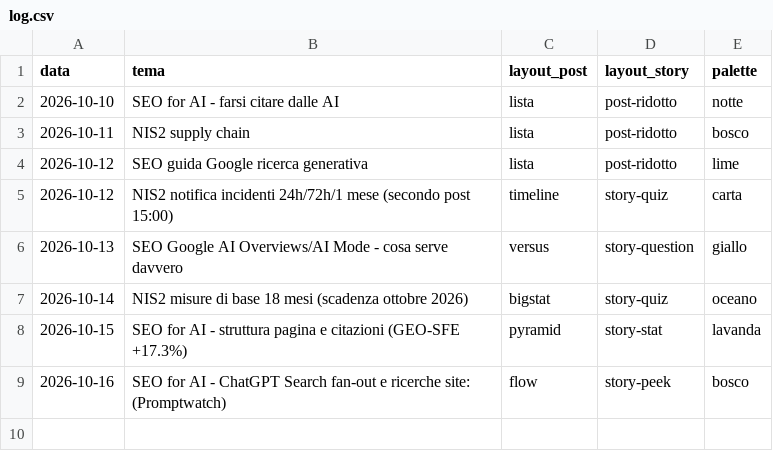
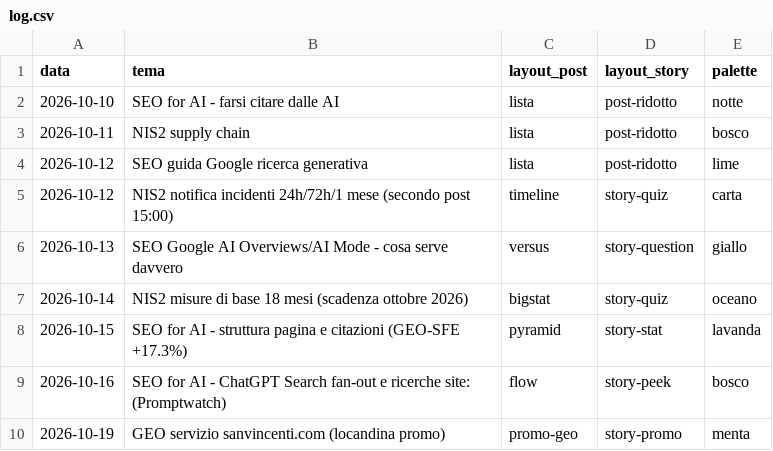
Before and after one commit to stefanosanvincenti/ig-posts, a CSV file: posts/log.csv, drawn as a sheet; the diff names each change by its address in the sheet, - before the commit and + after, or states it on an @@ line.

```diff
--- a/posts/log.csv
+++ b/posts/log.csv
+row 10: 2026-10-19 | GEO servizio sanvincenti.com (locandina promo) | promo-geo | story-promo | menta
```
Also changed, not shown: 5 other files.
